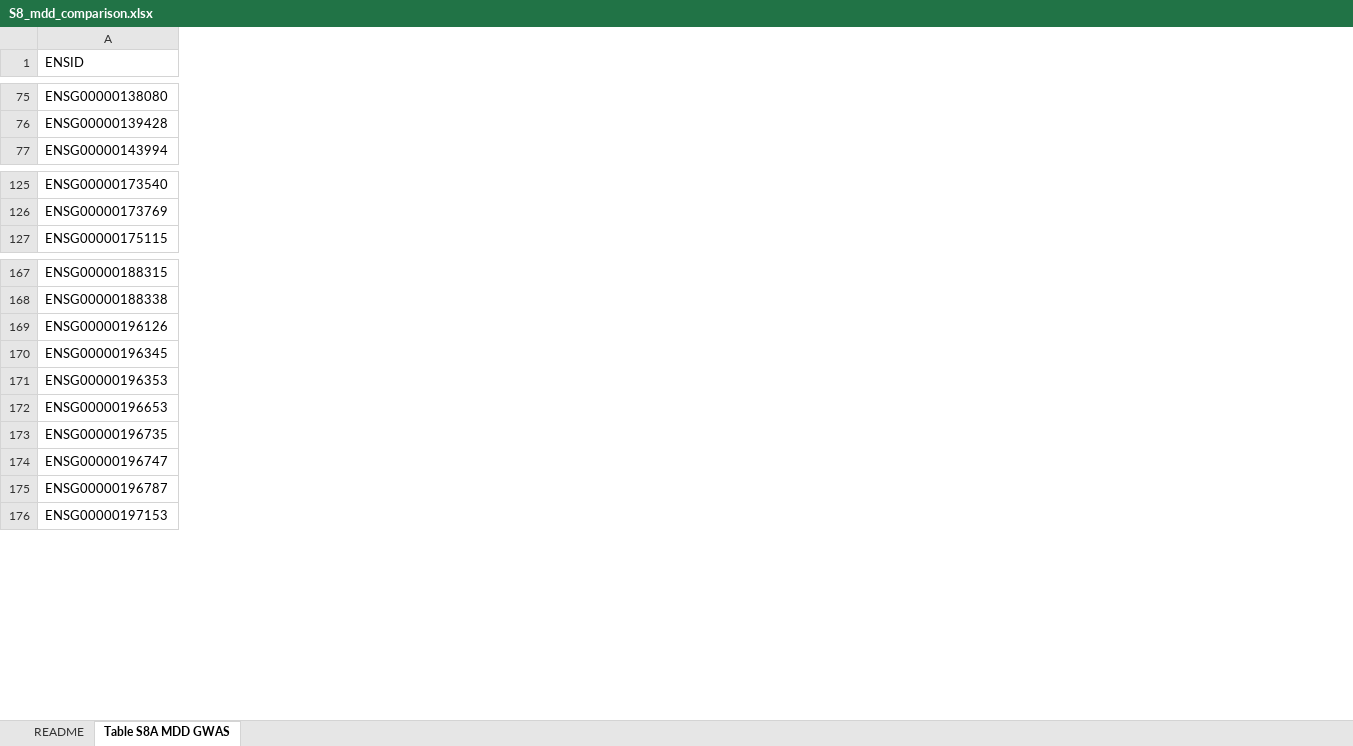
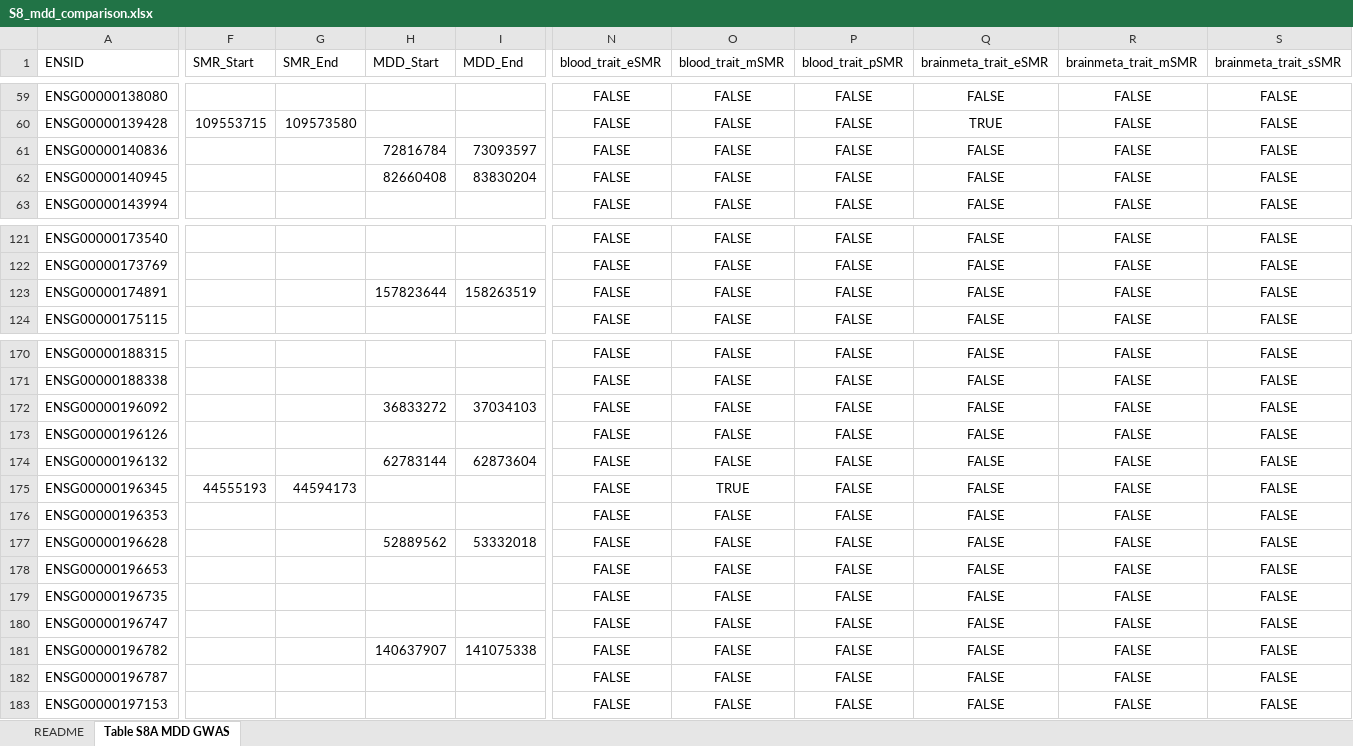
Before and after one commit to ccbs-stradl/antidep-gwas, an Excel workbook: manuscript/tables/S8_mdd_comparison.xlsx, sheet Table S8A MDD GWAS, drawn as a sheet; only a part is shown, gaps mark what is left out; values as stored, in another font and other column widths than the file's, no borders; the diff covers the shown part only; the diff names each change by its address in the sheet, - before the commit and + after, or states it on an @@ line.

Commit message:
update tables

```diff
--- a/manuscript/tables/S8_mdd_comparison.xlsx (sheet Table S8A MDD GWAS)
+++ b/manuscript/tables/S8_mdd_comparison.xlsx (sheet Table S8A MDD GWAS)
+column F (SMR_Start), row 60: 109553715; row 175: 44555193
+column G (SMR_End), row 60: 109573580; row 175: 44594173
+column H (MDD_Start), empty
+column I (MDD_End), empty
+column N (blood_trait_eSMR), rows 59-60: FALSE | FALSE; row 63: FALSE; rows 121-122: FALSE | FALSE; row 124: FALSE; rows 170-171: FALSE | FALSE; row 173: FALSE; rows 175-176: FALSE | FALSE; rows 178-180: all FALSE; rows 182-183: FALSE | FALSE
+column O (blood_trait_mSMR), rows 59-60: FALSE | FALSE; row 63: FALSE; rows 121-122: FALSE | FALSE; row 124: FALSE; rows 170-171: FALSE | FALSE; row 173: FALSE; rows 175-176: TRUE | FALSE; rows 178-180: all FALSE; rows 182-183: FALSE | FALSE
+column P (blood_trait_pSMR), rows 59-60: FALSE | FALSE; row 63: FALSE; rows 121-122: FALSE | FALSE; row 124: FALSE; rows 170-171: FALSE | FALSE; row 173: FALSE; rows 175-176: FALSE | FALSE; rows 178-180: all FALSE; rows 182-183: FALSE | FALSE
+column Q (brainmeta_trait_eSMR), rows 59-60: FALSE | TRUE; row 63: FALSE; rows 121-122: FALSE | FALSE; row 124: FALSE; rows 170-171: FALSE | FALSE; row 173: FALSE; rows 175-176: FALSE | FALSE; rows 178-180: all FALSE; rows 182-183: FALSE | FALSE
+column R (brainmeta_trait_mSMR), rows 59-60: FALSE | FALSE; row 63: FALSE; rows 121-122: FALSE | FALSE; row 124: FALSE; rows 170-171: FALSE | FALSE; row 173: FALSE; rows 175-176: FALSE | FALSE; rows 178-180: all FALSE; rows 182-183: FALSE | FALSE
+column S (brainmeta_trait_sSMR), rows 59-60: FALSE | FALSE; row 63: FALSE; rows 121-122: FALSE | FALSE; row 124: FALSE; rows 170-171: FALSE | FALSE; row 173: FALSE; rows 175-176: FALSE | FALSE; rows 178-180: all FALSE; rows 182-183: FALSE | FALSE
@@ row 17 moved to row 61: ENSG00000140836 @@
@@ row 2 moved to row 62: ENSG00000140945 @@
@@ row 22 moved to row 123: ENSG00000174891 @@
@@ row 11 moved to row 172: ENSG00000196092 @@
@@ row 27 moved to row 174: ENSG00000196132 @@
@@ row 5 moved to row 177: ENSG00000196628 @@
@@ row 12 moved to row 181: ENSG00000196782 @@
```
Also changed, not shown: 7 added rows, 19 moved rows and 2 edited cells elsewhere in this sheet, sheet README, 3 other files.
